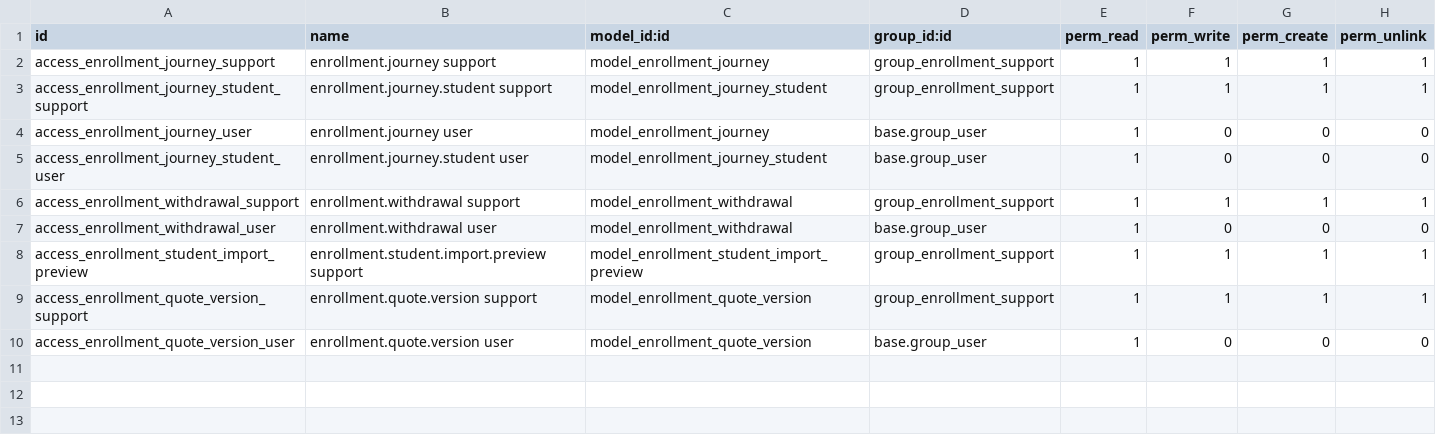
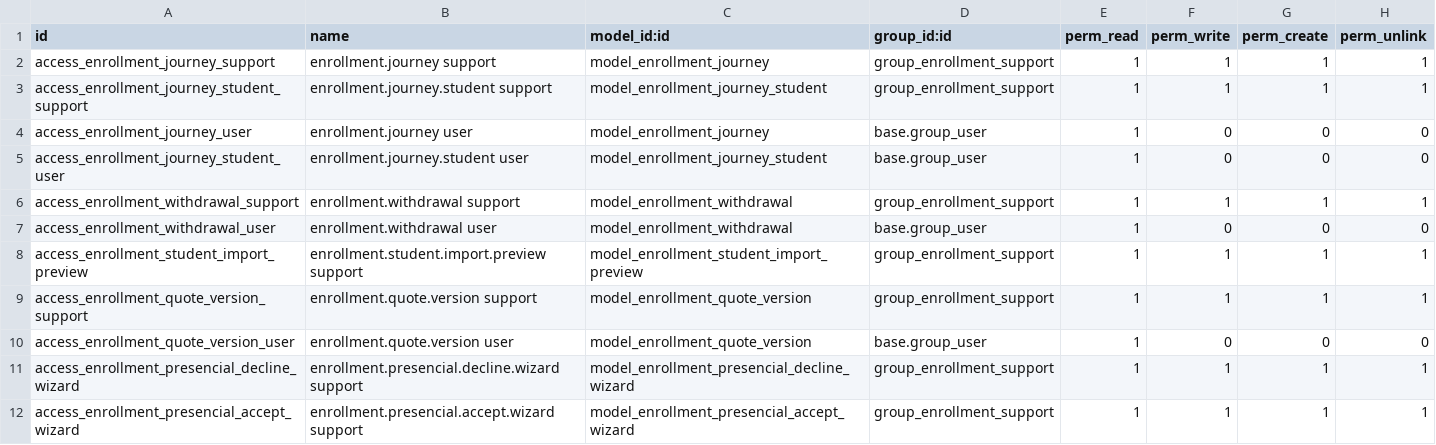
Before and after one commit to infornet1/odoo-dev, a CSV file: addons/ueipab_enrollment_journey/security/ir.model.access.csv, drawn as a sheet.

```diff
--- a/addons/ueipab_enrollment_journey/security/ir.model.access.csv
+++ b/addons/ueipab_enrollment_journey/security/ir.model.access.csv
@@ -10 +10,3 @@ access_enrollment_quote_version_support,enrollment.quote.version support,model_e
 access_enrollment_quote_version_user,enrollment.quote.version user,model_enrollment_quote_version,base.group_user,1,0,0,0
+access_enrollment_presencial_decline_wizard,enrollment.presencial.decline.wizard support,model_enrollment_presencial_decline_wizard,group_enrollment_support,1,1,1,1
+access_enrollment_presencial_accept_wizard,enrollment.presencial.accept.wizard support,model_enrollment_presencial_accept_wizard,group_enrollment_support,1,1,1,1
```
Also changed, not shown: 7 other files.
